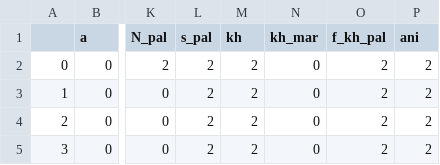
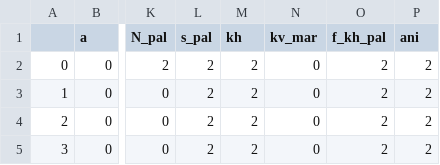
Before and after one commit to JoerivanEngelen/delta_aquifer, a CSV file: data/traj_id.csv, drawn as a sheet; only a part is shown, gaps mark what is left out; the diff names each change by its address in the sheet, - before the commit and + after, or states it on an @@ line.

```diff
--- a/data/traj_id.csv
+++ b/data/traj_id.csv
-N1: kh_mar
+N1: kv_mar
```
Also changed, not shown: data/traj_real.csv, 5 other files.
